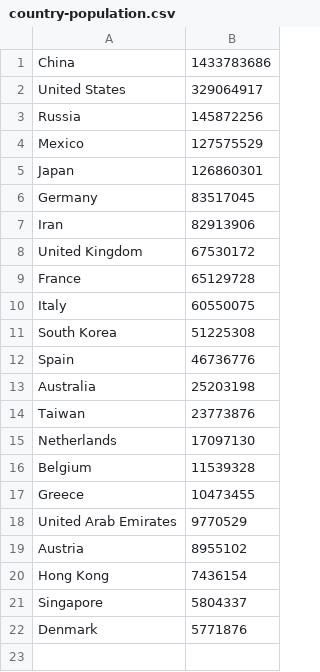
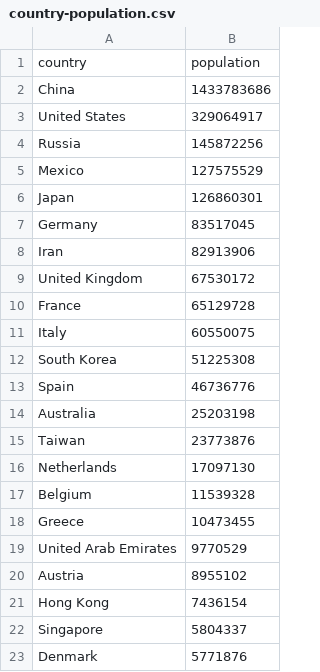
Before and after one commit to danqing/covid19, a CSV file: public/data/country-population.csv (was data/country-population.csv), drawn as a sheet.

Commit message:
Set up hooks to pull in data

```diff
--- a/data/country-population.csv
+++ b/public/data/country-population.csv
@@ -1 +1,2 @@
+country,population
 China,1433783686
```
Also changed, not shown: 9 other files.
